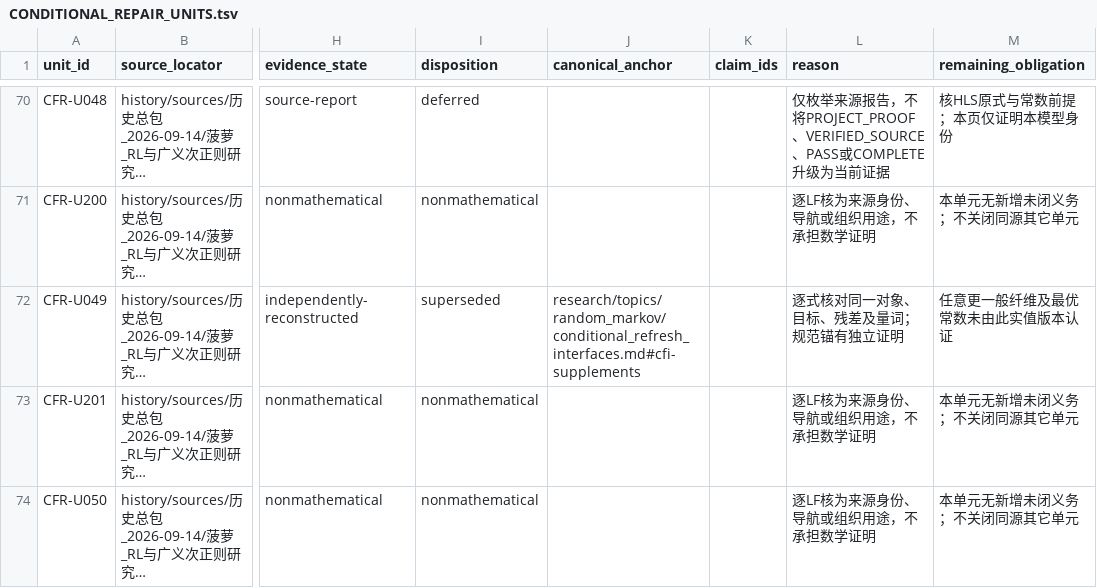
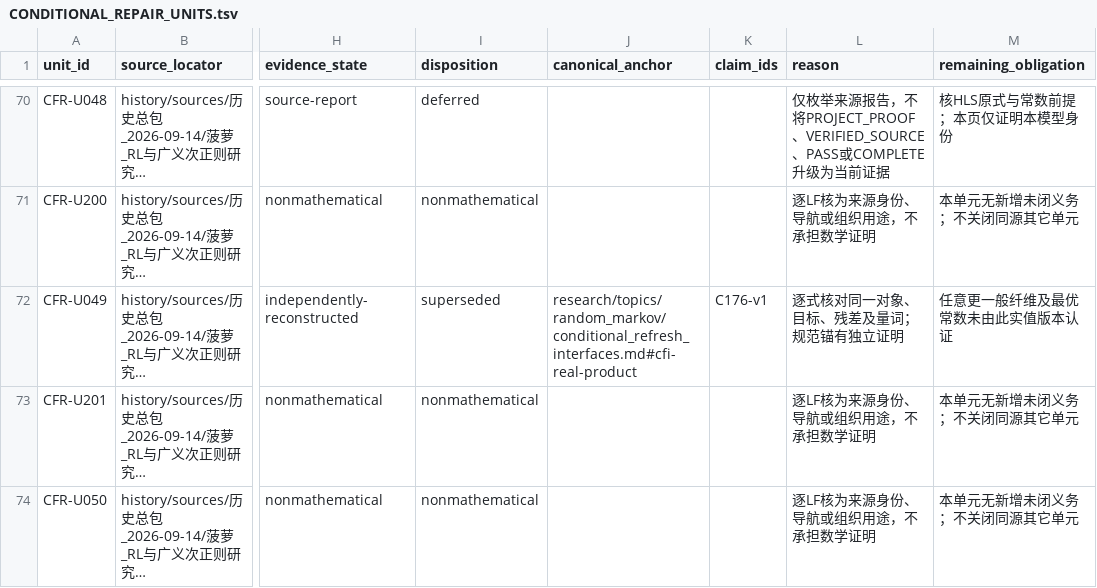
Before and after one commit to SOMEBODYJUN/ppa, a TSV file: research/audit/CONDITIONAL_REPAIR_UNITS.tsv, drawn as a sheet; only a part is shown, gaps mark what is left out; long unchanged cells end in …; the diff names each change by its address in the sheet, - before the commit and + after, or states it on an @@ line.

```diff
--- a/research/audit/CONDITIONAL_REPAIR_UNITS.tsv
+++ b/research/audit/CONDITIONAL_REPAIR_UNITS.tsv
-J72 (canonical_anchor): research/topics/random_markov/conditional_refresh_interfaces.md#cfi-supplements
+J72 (canonical_anchor): research/topics/random_markov/conditional_refresh_interfaces.md#cfi-real-product
-K72 (claim_ids): (empty)
+K72 (claim_ids): C176-v1
```
Also changed, not shown: 11 other files.
